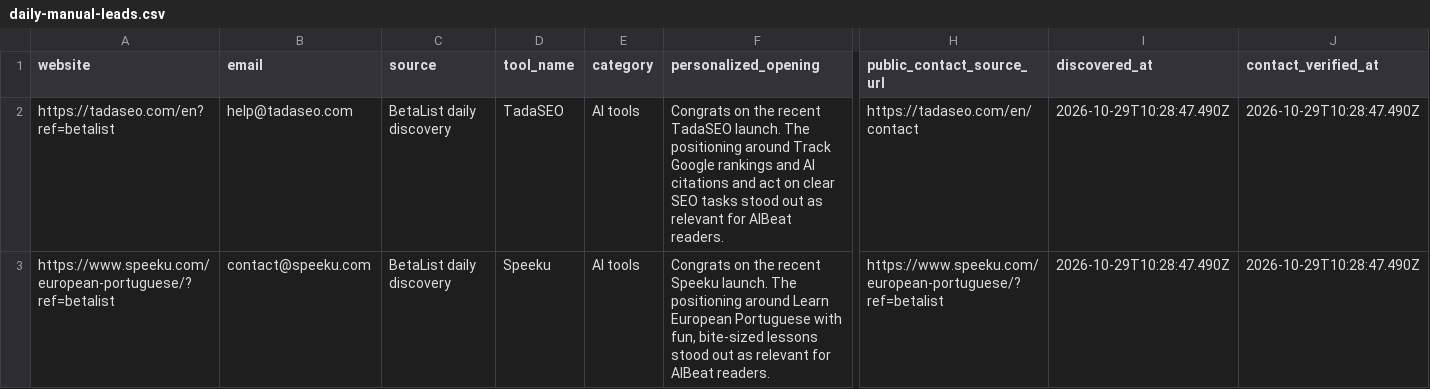
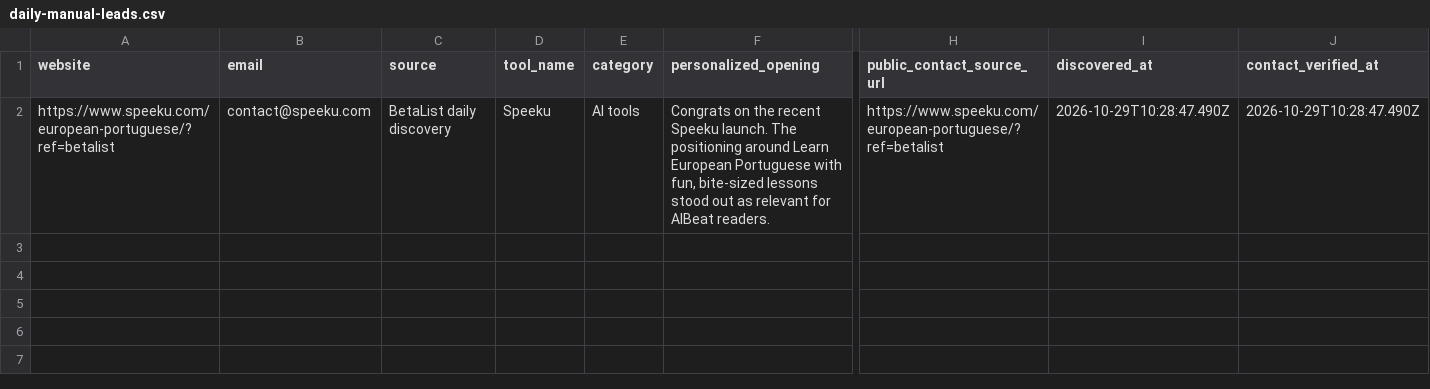
Before and after one commit to Elementexperts/aibeat, a CSV file: data/outreach/daily-manual-leads.csv, drawn as a sheet; only a part is shown, gaps mark what is left out; rows hold the shown columns only; the diff names each change by its address in the sheet, - before the commit and + after, or states it on an @@ line.

```diff
--- a/data/outreach/daily-manual-leads.csv
+++ b/data/outreach/daily-manual-leads.csv
-row 2: https://tadaseo.com/en?ref=betalist | help@tadaseo.com | BetaList daily discovery | TadaSEO | AI tools | Congrats on the recent TadaSEO launch. The positioning around Track Google rankings and AI citations and act on clear SEO tasks stood out as relevant for AIBeat readers. | https://tadaseo.com/en/contact | 2026-10-29T10:28:47.490Z | 2026-10-29T10:28:47.490Z
```
Also changed, not shown: data/outreach/daily-manual-leads.history.csv, 1 other file.
